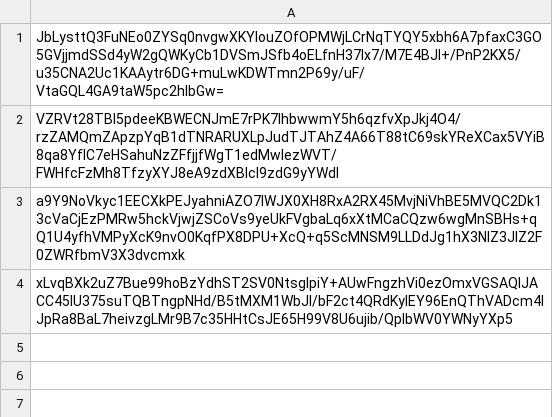
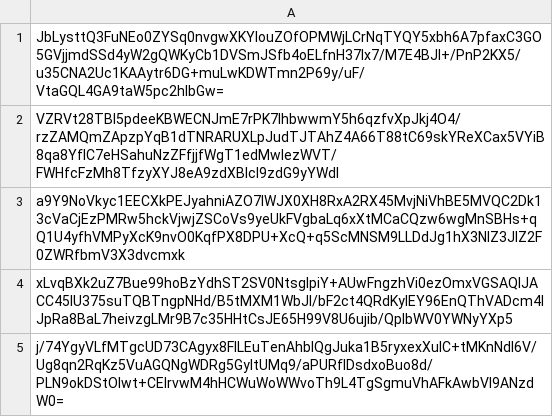
Before and after one commit to pwn2winctf/2018submissions, a CSV file: 8/5ee/a4a0285dcb11cceb68f39df10d1aa132567dec49b980345142f09f4cb05e/submissions.csv, drawn as a sheet; the diff names each change by its address in the sheet, - before the commit and + after, or states it on an @@ line.

Commit message:
Proof: found flag for sum

```diff
--- a/8/5ee/a4a0285dcb11cceb68f39df10d1aa132567dec49b980345142f09f4cb05e/submissions.csv
+++ b/8/5ee/a4a0285dcb11cceb68f39df10d1aa132567dec49b980345142f09f4cb05e/submissions.csv
+row 5: j/74YgyVLfMTgcUD73CAgyx8FILEuTenAhbIQgJuka1B5ryxexXuIC+tMKnNdl6V/Ug8qn2RqKz5VuAGQNgWDRg5GyltUMq9/aPURfIDsdxoBuo8d/PLN9okDStOIwt+CEIrvwM4hHCWuWoWWvoTh9L4TgSgmuVhAFkAwbVl9ANzdW0=
```
